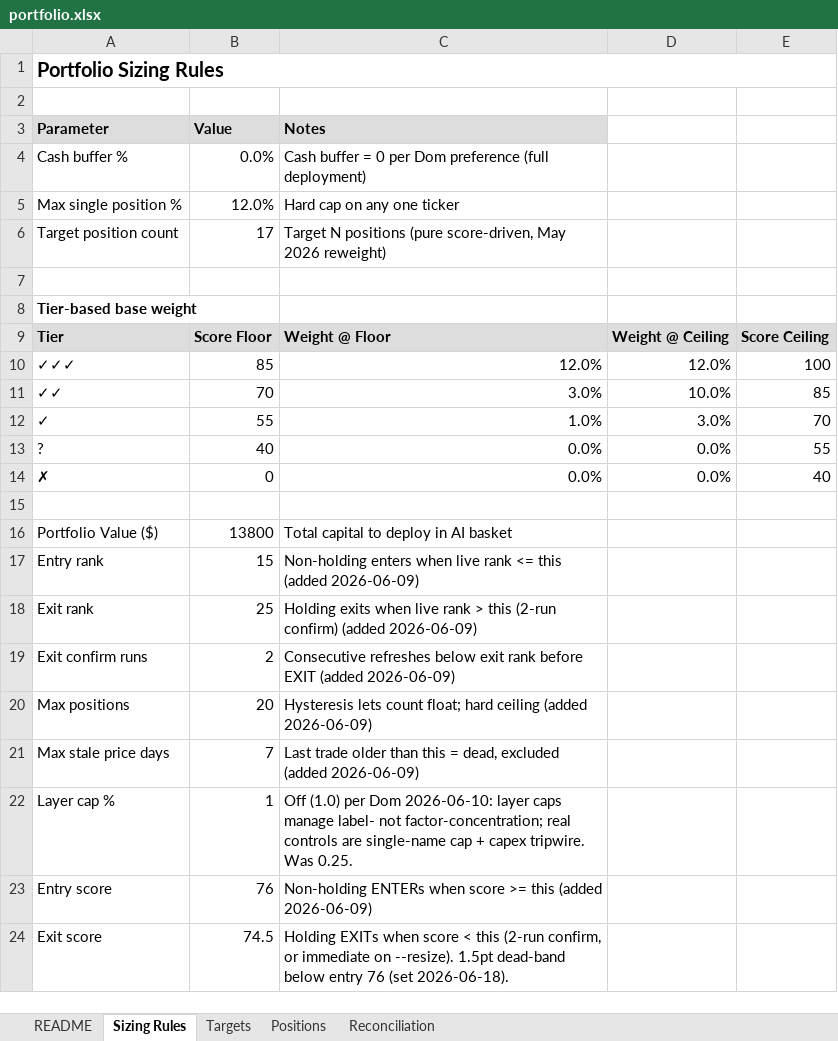
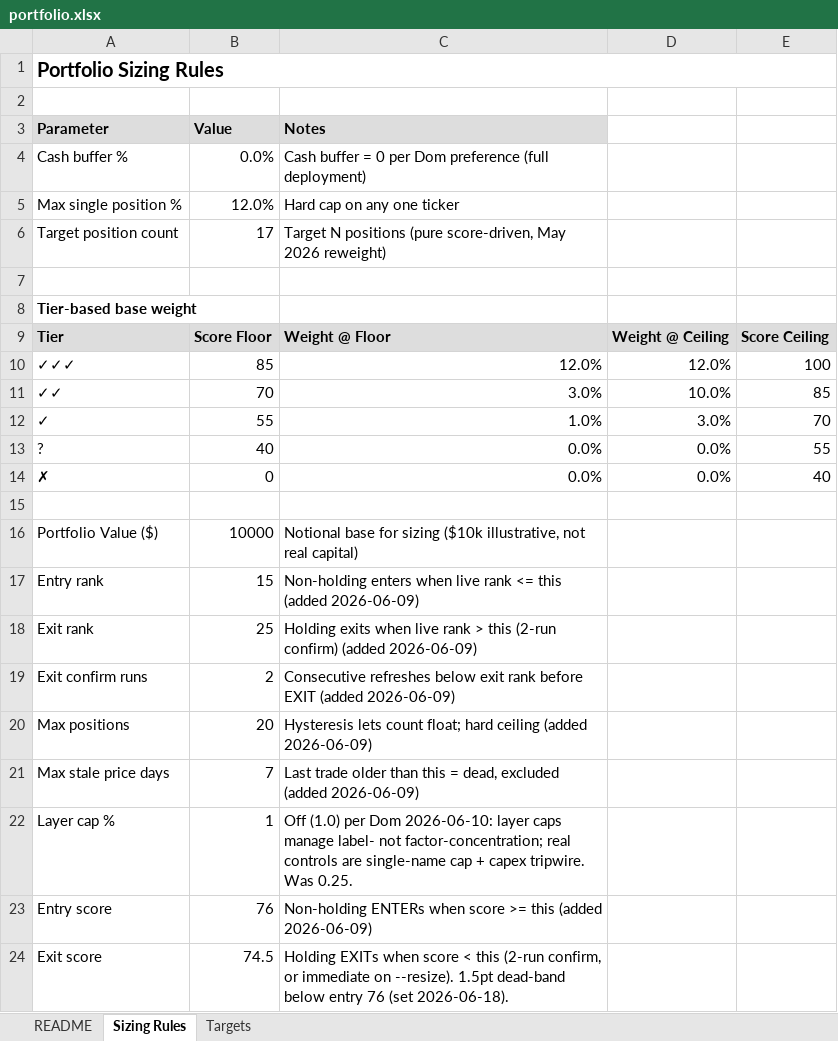
Before and after one commit to dgaraventa5/ai-stocks, an Excel workbook: 00-master/portfolio.xlsx, sheet Sizing Rules, drawn as a sheet; values as stored, in another font and other column widths than the file's, no borders; the diff names each change by its address in the sheet, - before the commit and + after, or states it on an @@ line.

```diff
--- a/00-master/portfolio.xlsx (sheet Sizing Rules)
+++ b/00-master/portfolio.xlsx (sheet Sizing Rules)
-sheet tab: Positions
-sheet tab: Reconciliation
-B16 (Value): 13800
+B16 (Value): 10000
-C16 (Notes): Total capital to deploy in AI basket
+C16 (Notes): Notional base for sizing ($10k illustrative, not real capital)
```
Also changed, not shown: 6 other files.
